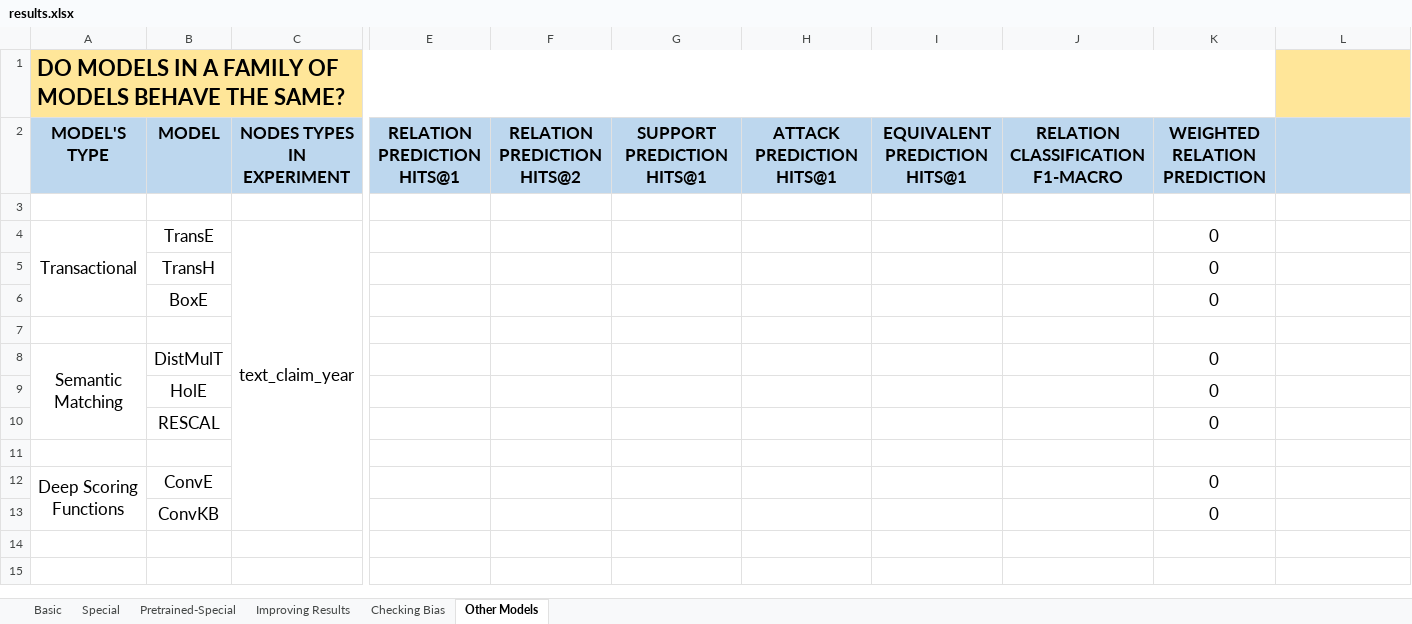
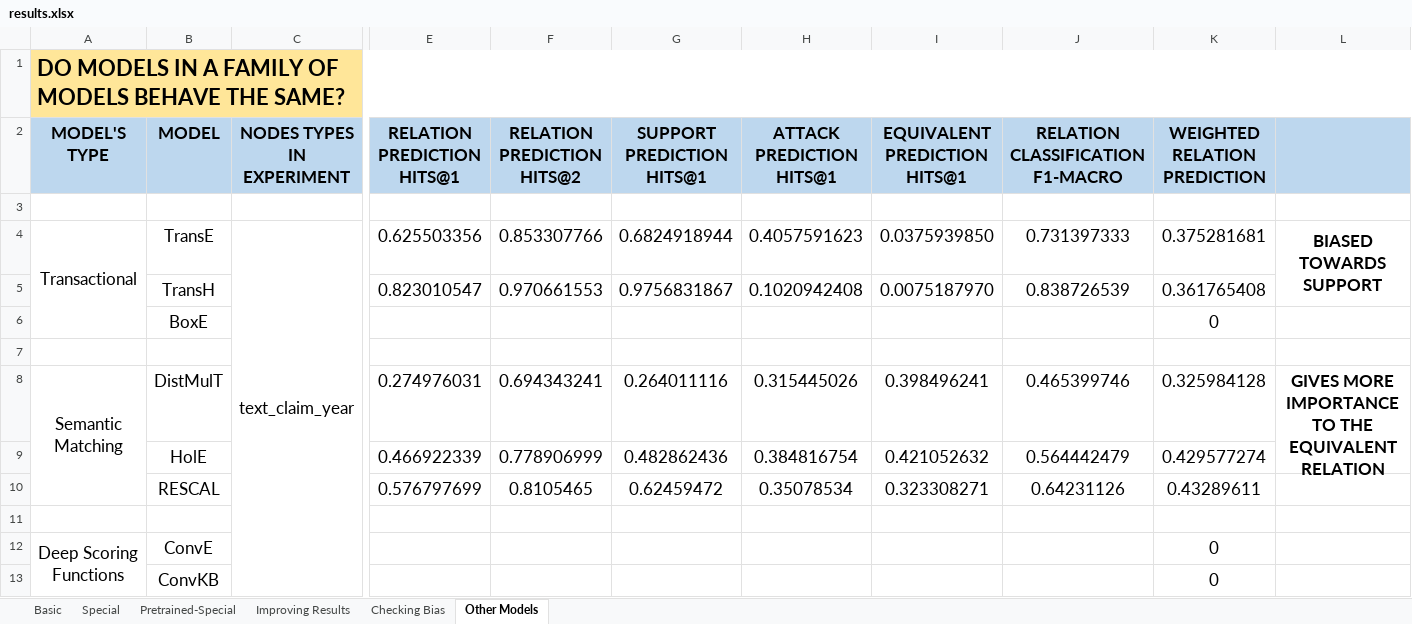
Before and after one commit to deborahdore/political-debates-graph-analysis, an Excel workbook: benchmarking/results/results.xlsx, sheet Other Models, drawn as a sheet; only a part is shown, gaps mark what is left out; values as stored, in another font and other column widths than the file's, no borders; removed rows and columns are numbered as before the commit, all else as after; rows hold the shown columns only; the diff names each change by its address in the sheet, - before the commit and + after, or states it on an @@ line.

Commit message:
+ results

```diff
--- a/benchmarking/results/results.xlsx (sheet Other Models)
+++ b/benchmarking/results/results.xlsx (sheet Other Models)
-A1:K1 merged
+A1:L1 merged
-E4 (RELATION PREDICTION HITS@1): (empty)
+E4 (RELATION PREDICTION HITS@1): 0.625503356
-F4 (RELATION PREDICTION HITS@2): (empty)
+F4 (RELATION PREDICTION HITS@2): 0.853307766
-G4 (SUPPORT PREDICTION HITS@1): (empty)
+G4 (SUPPORT PREDICTION HITS@1): 0.6824918944
-H4 (ATTACK PREDICTION HITS@1): (empty)
+H4 (ATTACK PREDICTION HITS@1): 0.4057591623
-I4 (EQUIVALENT PREDICTION HITS@1): (empty)
+I4 (EQUIVALENT PREDICTION HITS@1): 0.0375939850
-J4 (RELATION CLASSIFICATION F1-MACRO): (empty)
+J4 (RELATION CLASSIFICATION F1-MACRO): 0.731397333
-K4 (WEIGHTED RELATION PREDICTION): 0
+K4 (WEIGHTED RELATION PREDICTION): 0.375281681
-L4: (empty)
+L4: BIASED TOWARDS SUPPORT
+L4:L5 merged
-row 5:  | TransH |  |  |  |  |  |  |  | 0
+row 5:  | TransH |  | 0.823010547 | 0.970661553 | 0.9756831867 | 0.1020942408 | 0.0075187970 | 0.838726539 | 0.361765408
-row 8: Semantic Matching | DistMulT |  |  |  |  |  |  |  | 0
-row 9:  | HolE |  |  |  |  |  |  |  | 0
-row 10:  | RESCAL |  |  |  |  |  |  |  | 0
+row 8: Semantic Matching | DistMulT |  | 0.274976031 | 0.694343241 | 0.264011116 | 0.315445026 | 0.398496241 | 0.465399746 | 0.325984128 | GIVES MORE IMPORTANCE TO THE EQUIVALENT RELATION
+row 9:  | HolE |  | 0.466922339 | 0.778906999 | 0.482862436 | 0.384816754 | 0.421052632 | 0.564442479 | 0.429577274
+row 10:  | RESCAL |  | 0.576797699 | 0.8105465 | 0.62459472 | 0.35078534 | 0.323308271 | 0.64231126 | 0.43289611
```
Also changed, not shown: formulas that keep their value, 11 other files.
